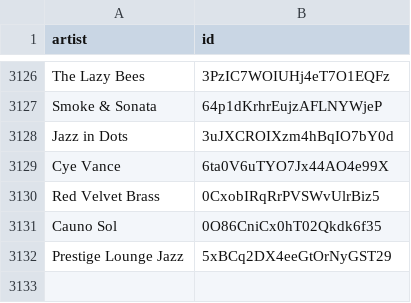
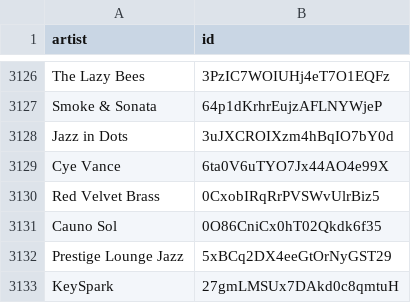
Before and after one commit to BenediktBahl/spotify-ai-blocker, a CSV file: SpotifyAiArtists.csv, drawn as a sheet; only a part is shown, gaps mark what is left out; the diff names each change by its address in the sheet, - before the commit and + after, or states it on an @@ line.

```diff
--- a/SpotifyAiArtists.csv
+++ b/SpotifyAiArtists.csv
+row 3133: KeySpark | 27gmLMSUx7DAkd0c8qmtuH
```
